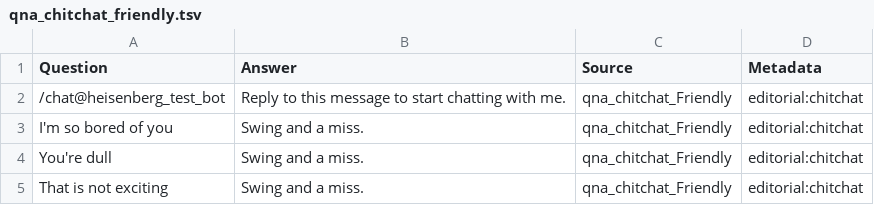
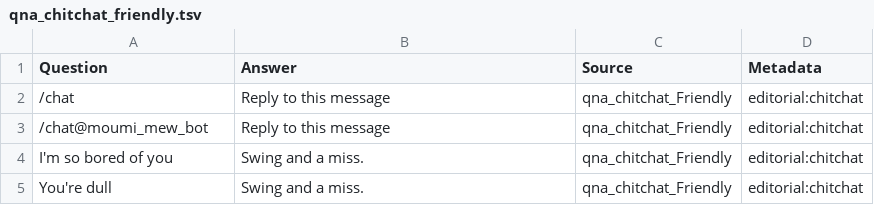
Before and after one commit to mimi-tg/ChitChat, a TSV file: qna_chitchat_friendly.tsv, drawn as a sheet; only a part is shown; the shorter side is filled out with more unchanged rows.

Commit message:
/chat  Added

```diff
--- a/qna_chitchat_friendly.tsv
+++ b/qna_chitchat_friendly.tsv
@@ -1,3 +1,4 @@
 Question	Answer	Source	Metadata
-/chat@heisenberg_test_bot	Reply to this message to start chatting with me.	qna_chitchat_Friendly	editorial:chitchat
+/chat	Reply to this message	qna_chitchat_Friendly	editorial:chitchat
+/chat@moumi_mew_bot	Reply to this message	qna_chitchat_Friendly	editorial:chitchat
 I'm so bored of you	Swing and a miss.	qna_chitchat_Friendly	editorial:chitchat
```
